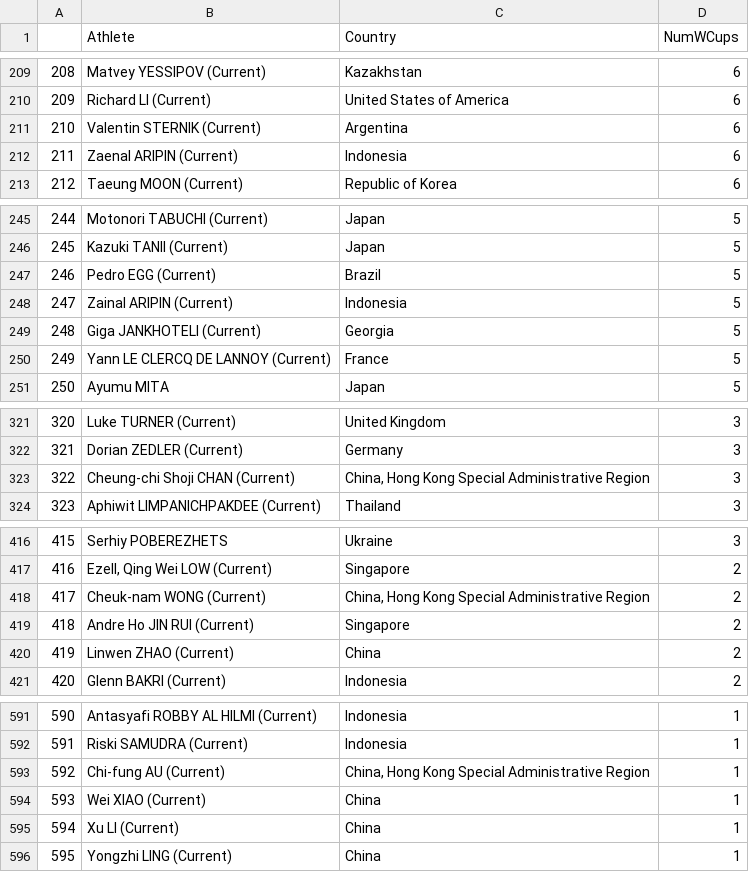
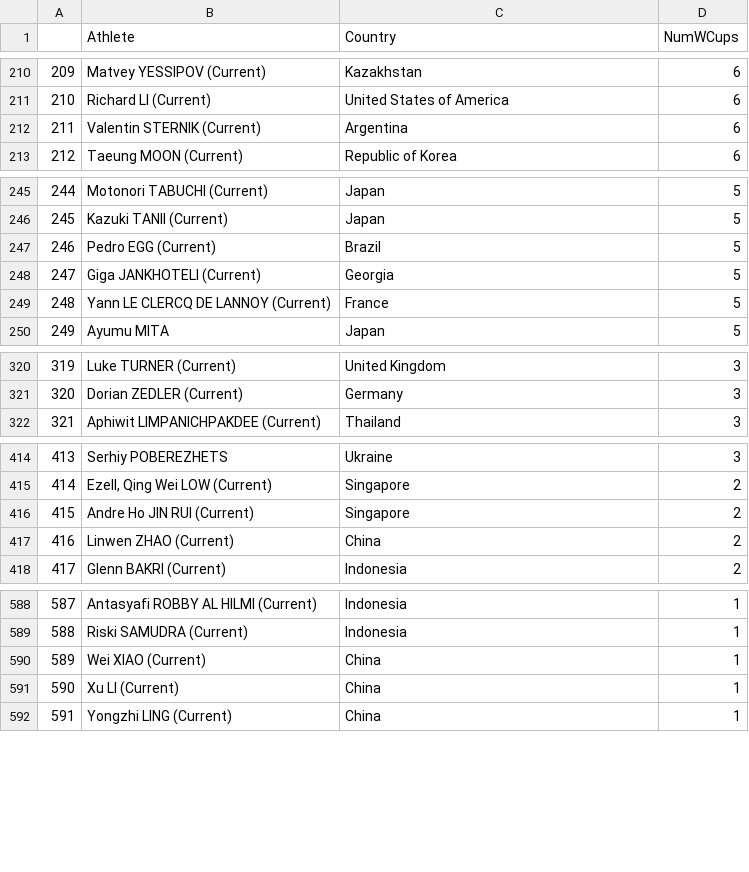
Before and after one commit to paulhighams/ifsc-analysis, a CSV file: WorldCups/report_files/Number_of_Speed_World_Cups_attended_male_Top_20.csv, drawn as a sheet; only a part is shown, gaps mark what is left out; removed rows and columns are numbered as before the commit, all else as after; the diff covers the shown part only; the diff names each change by its address in the sheet, - before the commit and + after, or states it on an @@ line.

```diff
--- a/WorldCups/report_files/Number_of_Speed_World_Cups_attended_male_Top_20.csv
+++ b/WorldCups/report_files/Number_of_Speed_World_Cups_attended_male_Top_20.csv
@@ column A renumbered from row 40 down @@
-row 212: 211 | Zaenal ARIPIN (Current) | Indonesia | 6
-row 248: 247 | Zainal ARIPIN (Current) | Indonesia | 5
-row 323: 322 | Cheung-chi Shoji CHAN (Current) | China, Hong Kong Special Administrative Region | 3
-row 418: 417 | Cheuk-nam WONG (Current) | China, Hong Kong Special Administrative Region | 2
-row 593: 592 | Chi-fung AU (Current) | China, Hong Kong Special Administrative Region | 1
```
Also changed, not shown: 4 added rows and 3 removed rows elsewhere in this file, WorldCups/report_files/Number_of_Boulder_World_Cups_attended_by_Country_male_Top_3.csv, WorldCups/report_files/Number_of_Boulder_World_Cups_attended_female_Top_20.csv, 35 other files.
